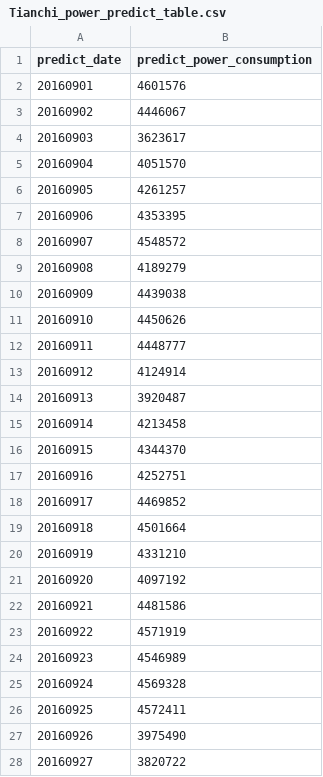
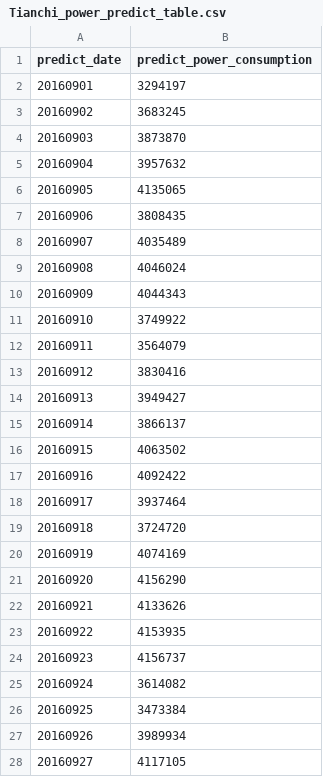
Before and after one commit to cheungwoonming/-AI-, a CSV file: result/Tianchi_power_predict_table.csv, drawn as a sheet; only a part is shown; the diff covers the shown part only.

```diff
--- a/result/Tianchi_power_predict_table.csv
+++ b/result/Tianchi_power_predict_table.csv
@@ -1,28 +1,28 @@
 predict_date,predict_power_consumption
-20160901,4601576
-20160902,4446067
-20160903,3623617
-20160904,4051570
-20160905,4261257
-20160906,4353395
-20160907,4548572
-20160908,4189279
-20160909,4439038
-20160910,4450626
-20160911,4448777
-20160912,4124914
-20160913,3920487
-20160914,4213458
-20160915,4344370
-20160916,4252751
-20160917,4469852
-20160918,4501664
-20160919,4331210
-20160920,4097192
-20160921,4481586
-20160922,4571919
-20160923,4546989
-20160924,4569328
-20160925,4572411
-20160926,3975490
-20160927,3820722
+20160901,3294197
+20160902,3683245
+20160903,3873870
+20160904,3957632
+20160905,4135065
+20160906,3808435
+20160907,4035489
+20160908,4046024
+20160909,4044343
+20160910,3749922
+20160911,3564079
+20160912,3830416
+20160913,3949427
+20160914,3866137
+20160915,4063502
+20160916,4092422
+20160917,3937464
+20160918,3724720
+20160919,4074169
+20160920,4156290
+20160921,4133626
+20160922,4153935
+20160923,4156737
+20160924,3614082
+20160925,3473384
+20160926,3989934
+20160927,4117105
```
Also changed, not shown: 3 edited cells elsewhere in this file, 2 other files.
